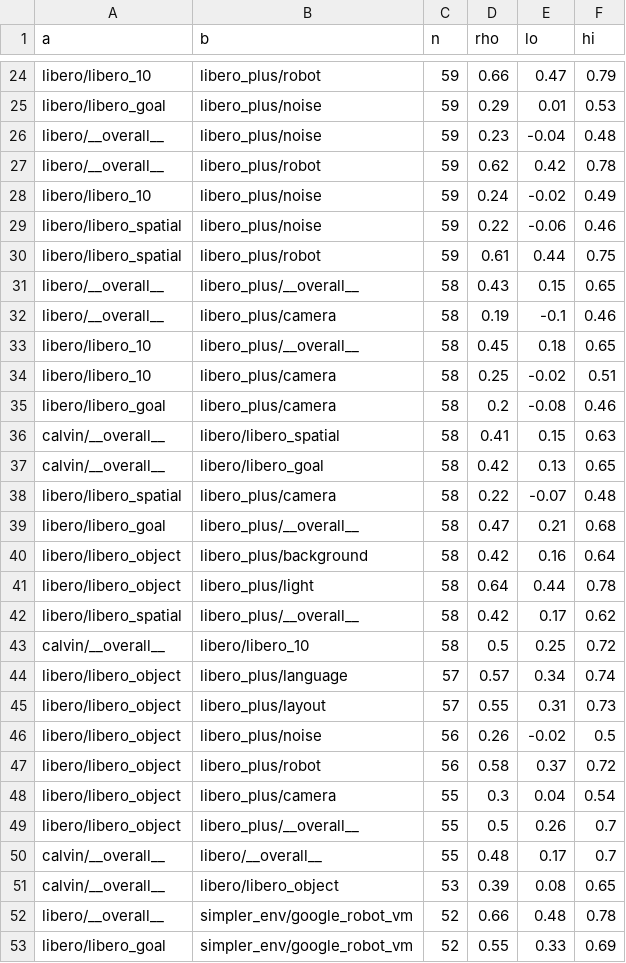
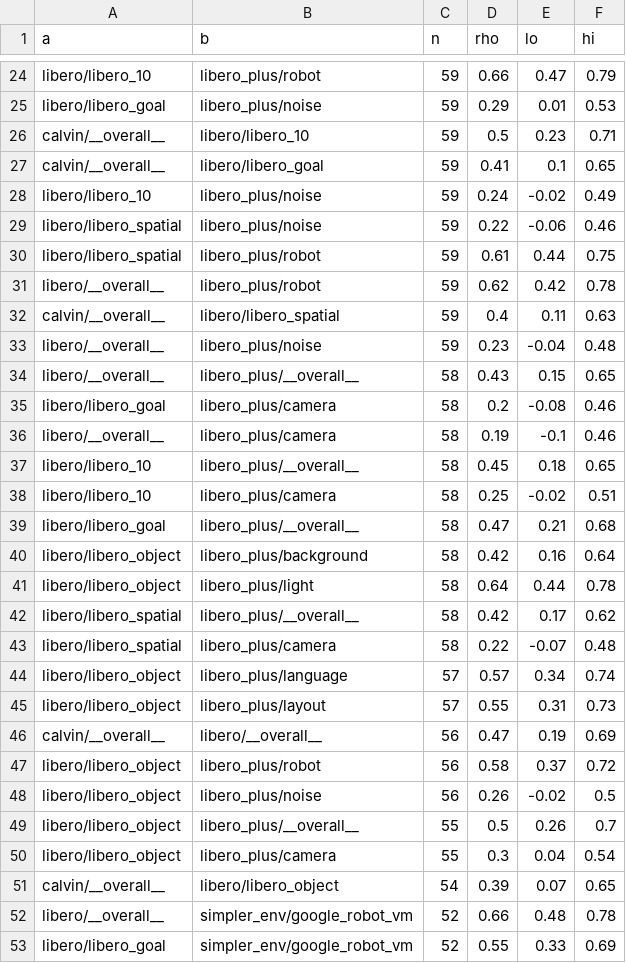
Before and after one commit to MiPlayer123/robot-eval, a CSV file: data/processed/concordance_cross.csv, drawn as a sheet; only a part is shown, gaps mark what is left out; the diff covers the shown part only.

```diff
--- a/data/processed/concordance_cross.csv
+++ b/data/processed/concordance_cross.csv
@@ -25,4 +25,4 @@ libero/libero_10,libero_plus/robot,59,0.66,0.47,0.79
 libero/libero_goal,libero_plus/noise,59,0.29,0.01,0.53
-libero/__overall__,libero_plus/noise,59,0.23,-0.04,0.48
-libero/__overall__,libero_plus/robot,59,0.62,0.42,0.78
+calvin/__overall__,libero/libero_10,59,0.5,0.23,0.71
+calvin/__overall__,libero/libero_goal,59,0.41,0.1,0.65
 libero/libero_10,libero_plus/noise,59,0.24,-0.02,0.49
@@ -30,3 +30,7 @@ libero/libero_spatial,libero_plus/noise,59,0.22,-0.06,0.46
 libero/libero_spatial,libero_plus/robot,59,0.61,0.44,0.75
+libero/__overall__,libero_plus/robot,59,0.62,0.42,0.78
+calvin/__overall__,libero/libero_spatial,59,0.4,0.11,0.63
+libero/__overall__,libero_plus/noise,59,0.23,-0.04,0.48
 libero/__overall__,libero_plus/__overall__,58,0.43,0.15,0.65
+libero/libero_goal,libero_plus/camera,58,0.2,-0.08,0.46
 libero/__overall__,libero_plus/camera,58,0.19,-0.1,0.46
@@ -34,6 +38,2 @@ libero/libero_10,libero_plus/__overall__,58,0.45,0.18,0.65
 libero/libero_10,libero_plus/camera,58,0.25,-0.02,0.51
-libero/libero_goal,libero_plus/camera,58,0.2,-0.08,0.46
-calvin/__overall__,libero/libero_spatial,58,0.41,0.15,0.63
-calvin/__overall__,libero/libero_goal,58,0.42,0.13,0.65
-libero/libero_spatial,libero_plus/camera,58,0.22,-0.07,0.48
 libero/libero_goal,libero_plus/__overall__,58,0.47,0.21,0.68
@@ -42,11 +42,11 @@ libero/libero_object,libero_plus/light,58,0.64,0.44,0.78
 libero/libero_spatial,libero_plus/__overall__,58,0.42,0.17,0.62
-calvin/__overall__,libero/libero_10,58,0.5,0.25,0.72
+libero/libero_spatial,libero_plus/camera,58,0.22,-0.07,0.48
 libero/libero_object,libero_plus/language,57,0.57,0.34,0.74
 libero/libero_object,libero_plus/layout,57,0.55,0.31,0.73
+calvin/__overall__,libero/__overall__,56,0.47,0.19,0.69
+libero/libero_object,libero_plus/robot,56,0.58,0.37,0.72
 libero/libero_object,libero_plus/noise,56,0.26,-0.02,0.5
-libero/libero_object,libero_plus/robot,56,0.58,0.37,0.72
+libero/libero_object,libero_plus/__overall__,55,0.5,0.26,0.7
 libero/libero_object,libero_plus/camera,55,0.3,0.04,0.54
-libero/libero_object,libero_plus/__overall__,55,0.5,0.26,0.7
-calvin/__overall__,libero/__overall__,55,0.48,0.17,0.7
-calvin/__overall__,libero/libero_object,53,0.39,0.08,0.65
+calvin/__overall__,libero/libero_object,54,0.39,0.07,0.65
 libero/__overall__,simpler_env/google_robot_vm,52,0.66,0.48,0.78
```
Also changed, not shown: 17 edited cells elsewhere in this file, data/processed/concordance_all_pairs.csv, data/processed/suspects.csv, 13 other files.
